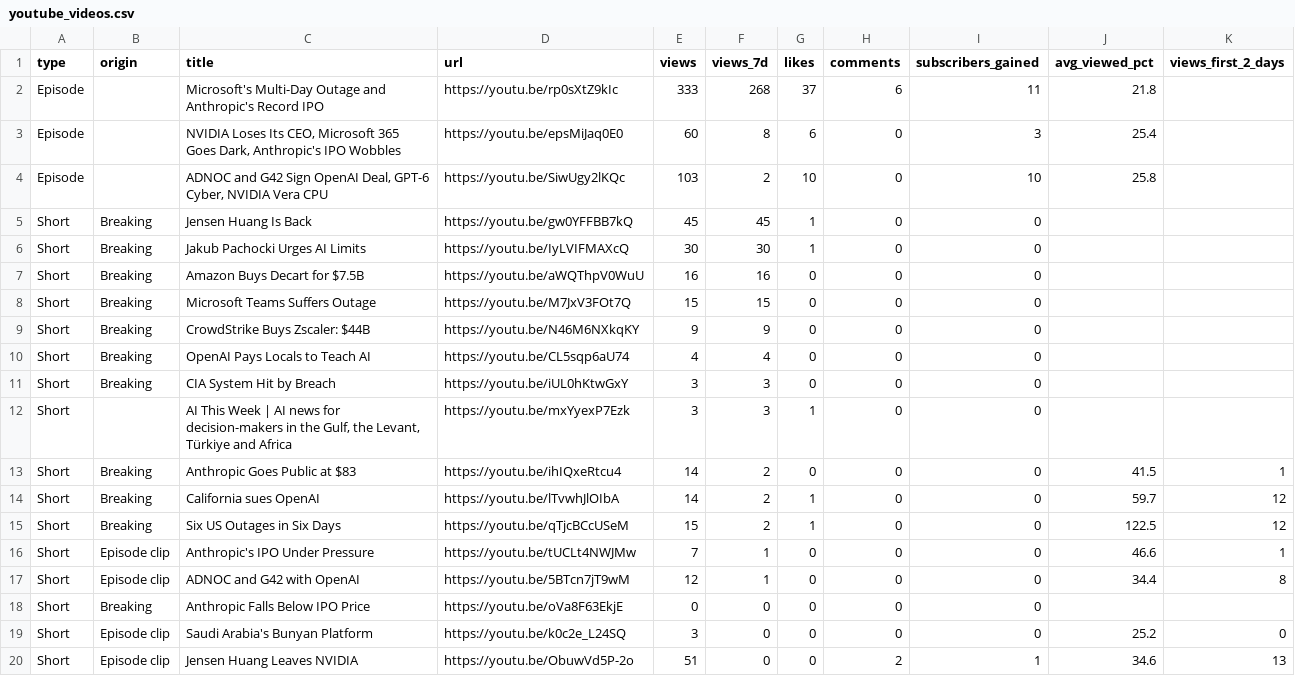
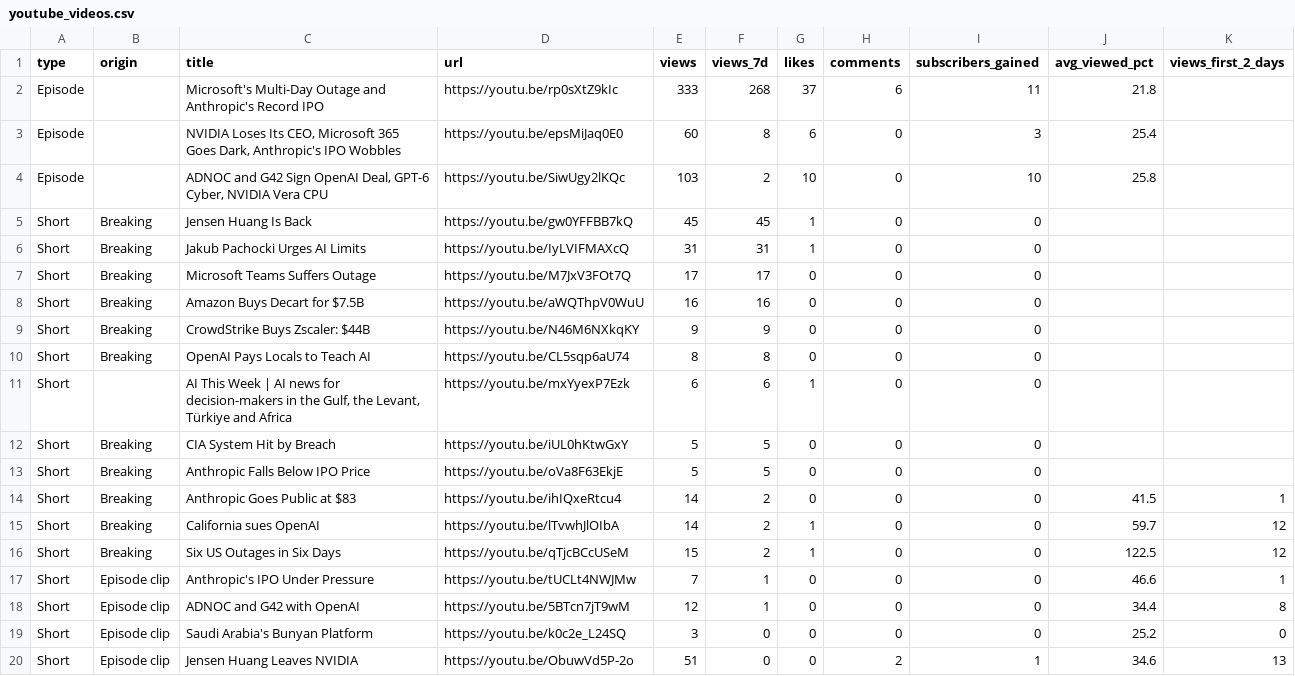
Before and after one commit to wisamk-ctrl/ai-youtube-pipeline, a CSV file: data/dashboard/youtube_videos.csv, drawn as a sheet.

```diff
--- a/data/dashboard/youtube_videos.csv
+++ b/data/dashboard/youtube_videos.csv
@@ -5,9 +5,10 @@ Episode,,"ADNOC and G42 Sign OpenAI Deal, GPT-6 Cyber, NVIDIA Vera CPU",https://
 Short,Breaking,Jensen Huang Is Back,https://youtu.be/gw0YFFBB7kQ,45,45,1,0,0,,
-Short,Breaking,Jakub Pachocki Urges AI Limits,https://youtu.be/IyLVIFMAXcQ,30,30,1,0,0,,
+Short,Breaking,Jakub Pachocki Urges AI Limits,https://youtu.be/IyLVIFMAXcQ,31,31,1,0,0,,
+Short,Breaking,Microsoft Teams Suffers Outage,https://youtu.be/M7JxV3FOt7Q,17,17,0,0,0,,
 Short,Breaking,Amazon Buys Decart for $7.5B,https://youtu.be/aWQThpV0WuU,16,16,0,0,0,,
-Short,Breaking,Microsoft Teams Suffers Outage,https://youtu.be/M7JxV3FOt7Q,15,15,0,0,0,,
 Short,Breaking,CrowdStrike Buys Zscaler: $44B,https://youtu.be/N46M6NXkqKY,9,9,0,0,0,,
-Short,Breaking,OpenAI Pays Locals to Teach AI,https://youtu.be/CL5sqp6aU74,4,4,0,0,0,,
-Short,Breaking,CIA System Hit by Breach,https://youtu.be/iUL0hKtwGxY,3,3,0,0,0,,
-Short,,"AI This Week | AI news for decision-makers in the Gulf, the Levant, Türkiye and Africa",https://youtu.be/mxYyexP7Ezk,3,3,1,0,0,,
+Short,Breaking,OpenAI Pays Locals to Teach AI,https://youtu.be/CL5sqp6aU74,8,8,0,0,0,,
+Short,,"AI This Week | AI news for decision-makers in the Gulf, the Levant, Türkiye and Africa",https://youtu.be/mxYyexP7Ezk,6,6,1,0,0,,
+Short,Breaking,CIA System Hit by Breach,https://youtu.be/iUL0hKtwGxY,5,5,0,0,0,,
+Short,Breaking,Anthropic Falls Below IPO Price,https://youtu.be/oVa8F63EkjE,5,5,0,0,0,,
 Short,Breaking,Anthropic Goes Public at $83,https://youtu.be/ihIQxeRtcu4,14,2,0,0,0,41.5,1
@@ -17,3 +18,2 @@ Short,Episode clip,Anthropic's IPO Under Pressure,https://youtu.be/tUCLt4NWJMw,7
 Short,Episode clip,ADNOC and G42 with OpenAI,https://youtu.be/5BTcn7jT9wM,12,1,0,0,0,34.4,8
-Short,Breaking,Anthropic Falls Below IPO Price,https://youtu.be/oVa8F63EkjE,0,0,0,0,0,,
 Short,Episode clip,Saudi Arabia's Bunyan Platform,https://youtu.be/k0c2e_L24SQ,3,0,0,0,0,25.2,0
```
Also changed, not shown: data/dashboard/pipeline.csv.
